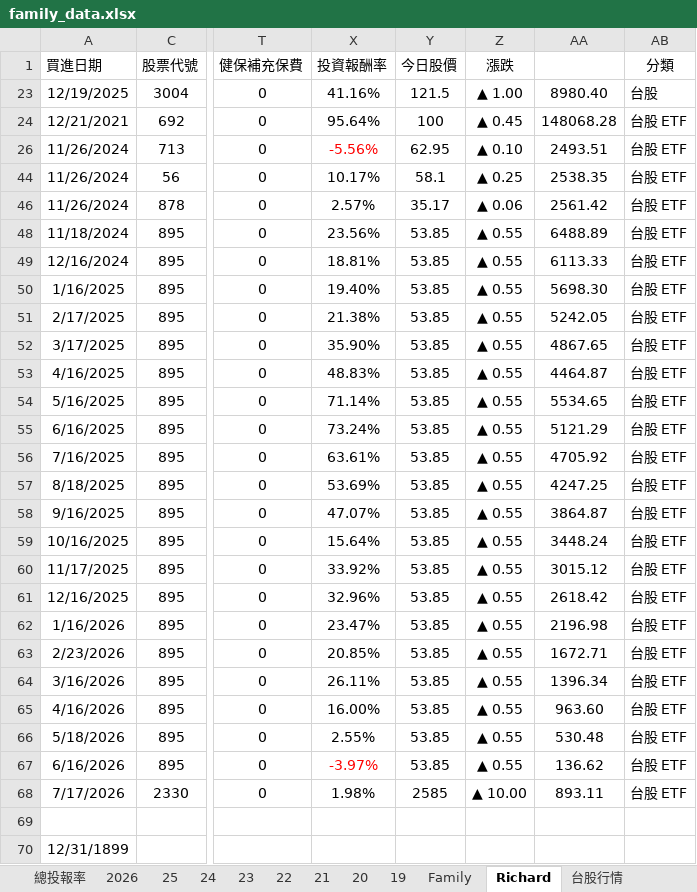
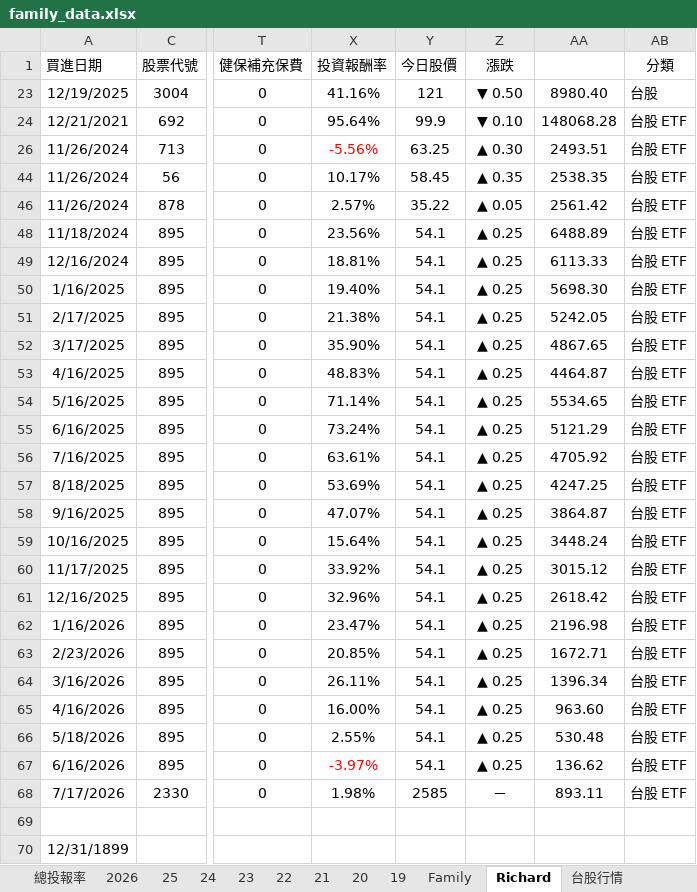
Before and after one commit to even182/family-streamlit-dashboard, an Excel workbook: data/family_data.xlsx, sheet Richard, drawn as a sheet; only a part is shown, gaps mark what is left out; values as stored, in another font and other column widths than the file's, no borders; charts and pictures and conditional formats not drawn; the diff covers the shown part only; the diff names each change by its address in the sheet, - before the commit and + after, or states it on an @@ line.

```diff
--- a/data/family_data.xlsx (sheet Richard)
+++ b/data/family_data.xlsx (sheet Richard)
-Y23 (今日股價): 121.5
+Y23 (今日股價): 121
-Z23 (漲跌): ▲ 1.00
+Z23 (漲跌): ▼ 0.50
-Y24 (今日股價): 100
+Y24 (今日股價): 99.9
-Z24 (漲跌): ▲ 0.45
+Z24 (漲跌): ▼ 0.10
-Y26 (今日股價): 62.95
+Y26 (今日股價): 63.25
-Z26 (漲跌): ▲ 0.10
+Z26 (漲跌): ▲ 0.30
-Y44 (今日股價): 58.1
+Y44 (今日股價): 58.45
-Z44 (漲跌): ▲ 0.25
+Z44 (漲跌): ▲ 0.35
-Y46 (今日股價): 35.17
+Y46 (今日股價): 35.22
-Z46 (漲跌): ▲ 0.06
+Z46 (漲跌): ▲ 0.05
-Y48:Y67 (今日股價): 53.85
+Y48:Y67 (今日股價): 54.1
-Z48:Z67 (漲跌): ▲ 0.55
+Z48:Z67 (漲跌): ▲ 0.25
-Z68 (漲跌): ▲ 10.00
+Z68 (漲跌): －
```
Also changed, not shown: 1 added row, 1 removed row, 167 edited cells and cell formats elsewhere in this sheet, sheet 台股行情, sheet Family, sheet 2026, sheet 21, sheet 25, sheet 24, 5 more sheets, hidden cells, charts or pictures.
